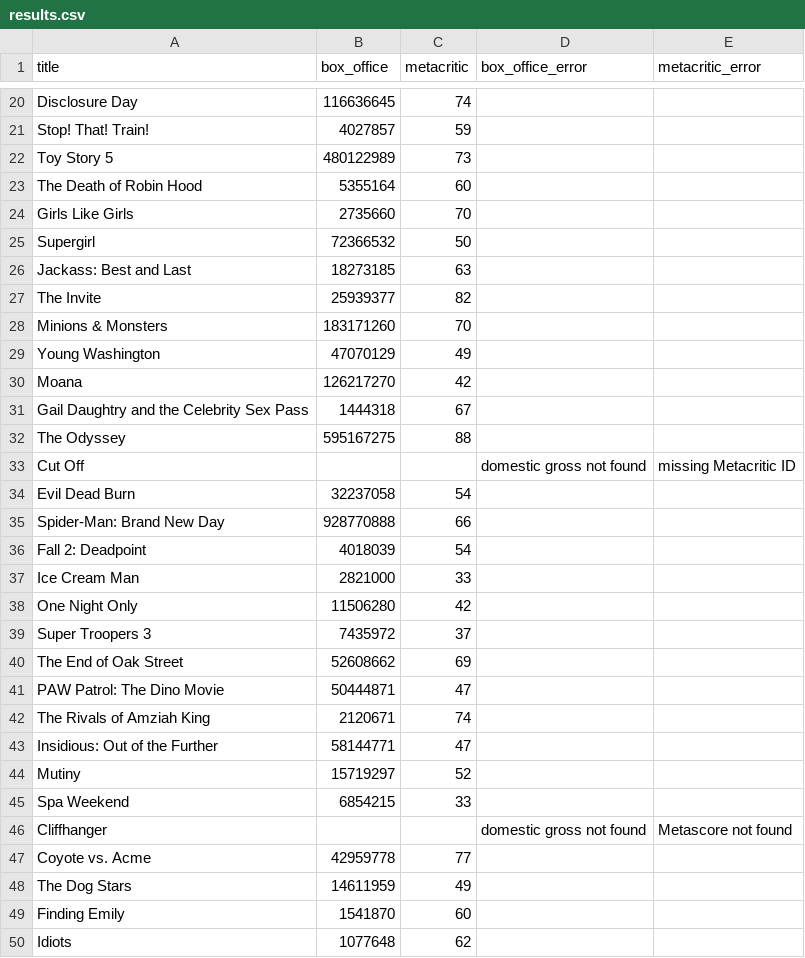
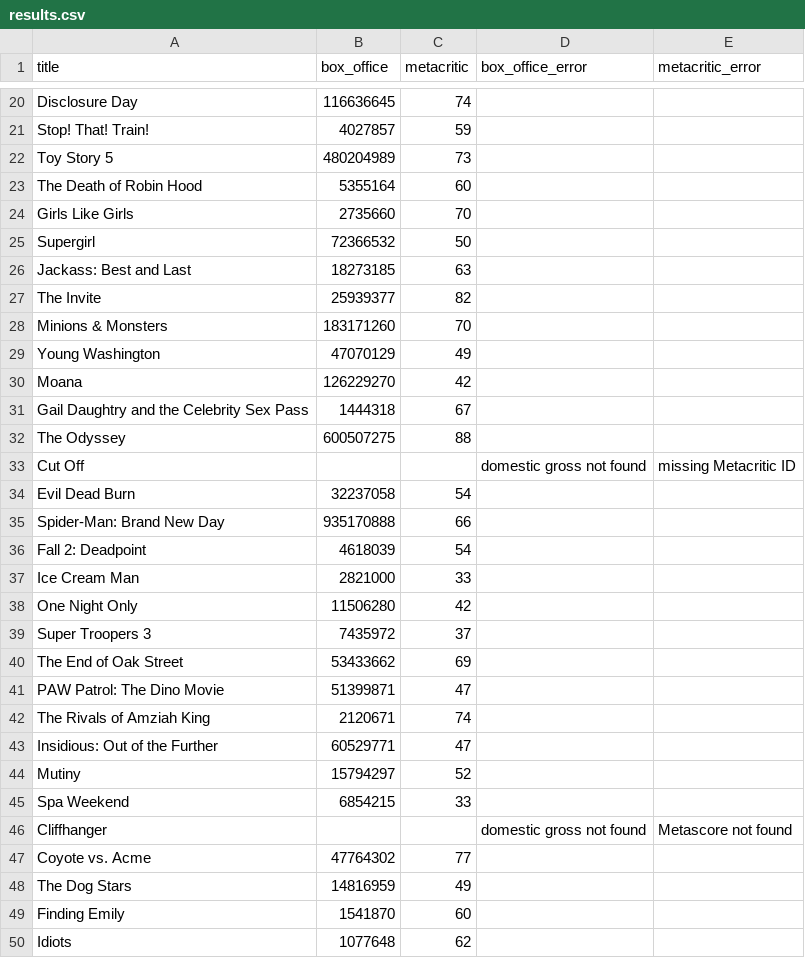
Before and after one commit to damonbayer/big-pic-preview, a CSV file: games/2026-summer/results.csv, drawn as a sheet; only a part is shown, gaps mark what is left out.

```diff
--- a/games/2026-summer/results.csv
+++ b/games/2026-summer/results.csv
@@ -21,3 +21,3 @@ Disclosure Day,116636645,74,,
 Stop! That! Train!,4027857,59,,
-Toy Story 5,480122989,73,,
+Toy Story 5,480204989,73,,
 The Death of Robin Hood,5355164,60,,
@@ -29,9 +29,9 @@ Minions & Monsters,183171260,70,,
 Young Washington,47070129,49,,
-Moana,126217270,42,,
+Moana,126229270,42,,
 Gail Daughtry and the Celebrity Sex Pass,1444318,67,,
-The Odyssey,595167275,88,,
+The Odyssey,600507275,88,,
 Cut Off,,,domestic gross not found,missing Metacritic ID
 Evil Dead Burn,32237058,54,,
-Spider-Man: Brand New Day,928770888,66,,
-Fall 2: Deadpoint,4018039,54,,
+Spider-Man: Brand New Day,935170888,66,,
+Fall 2: Deadpoint,4618039,54,,
 Ice Cream Man,2821000,33,,
@@ -39,11 +39,11 @@ One Night Only,11506280,42,,
 Super Troopers 3,7435972,37,,
-The End of Oak Street,52608662,69,,
-PAW Patrol: The Dino Movie,50444871,47,,
+The End of Oak Street,53433662,69,,
+PAW Patrol: The Dino Movie,51399871,47,,
 The Rivals of Amziah King,2120671,74,,
-Insidious: Out of the Further,58144771,47,,
-Mutiny,15719297,52,,
+Insidious: Out of the Further,60529771,47,,
+Mutiny,15794297,52,,
 Spa Weekend,6854215,33,,
 Cliffhanger,,,domestic gross not found,Metascore not found
-Coyote vs. Acme,42959778,77,,
-The Dog Stars,14611959,49,,
+Coyote vs. Acme,47764302,77,,
+The Dog Stars,14816959,49,,
 Finding Emily,1541870,60,,
```
